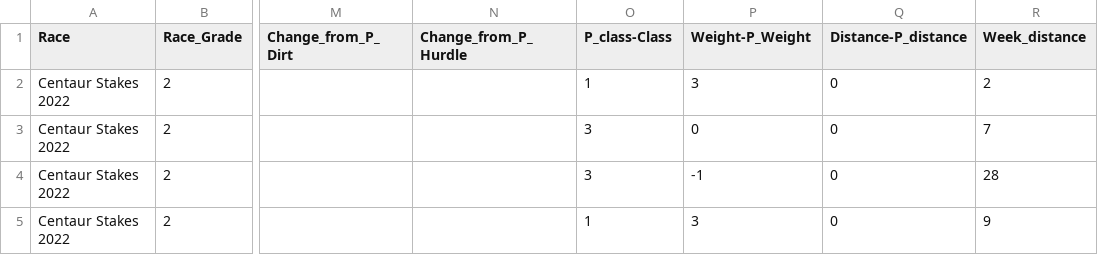
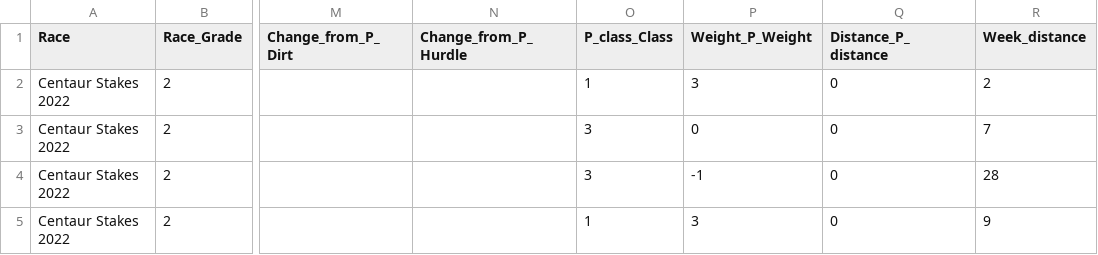
Before and after one commit to t203008/HorceRacingPredict, a CSV file: Horse_Race.csv, drawn as a sheet; only a part is shown, gaps mark what is left out; the diff names each change by its address in the sheet, - before the commit and + after, or states it on an @@ line.

Commit message:
Add files via upload

```diff
--- a/Horse_Race.csv
+++ b/Horse_Race.csv
-O1: P_class-Class
+O1: P_class_Class
-P1: Weight-P_Weight
+P1: Weight_P_Weight
-Q1: Distance-P_distance
+Q1: Distance_P_distance
```
